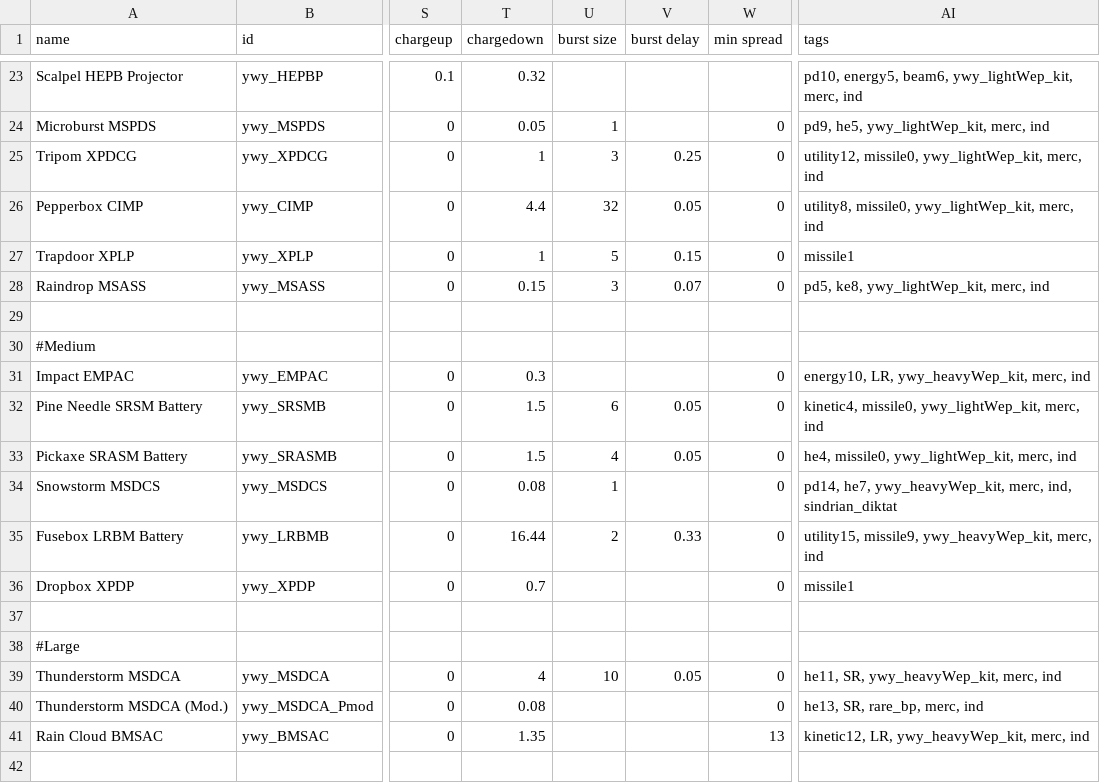
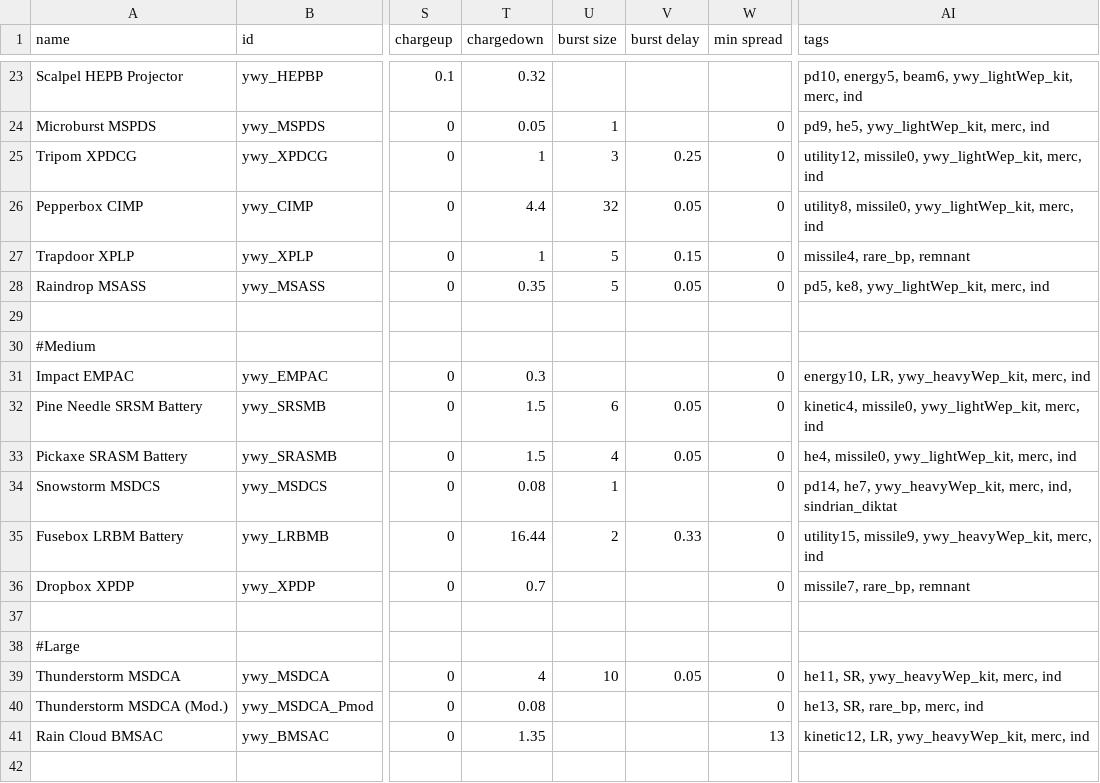
Before and after one commit to Clueless-Foolish-Surveyor/Yoshgramm-wen-Yard, a CSV file: data/weapons/weapon_data.csv, drawn as a sheet; only a part is shown, gaps mark what is left out; the diff names each change by its address in the sheet, - before the commit and + after, or states it on an @@ line.

Commit message:
- Added proper distribution for the new weapons and new frigate.

```diff
--- a/data/weapons/weapon_data.csv
+++ b/data/weapons/weapon_data.csv
-AI27 (tags): missile1
+AI27 (tags): missile4, rare_bp, remnant
-T28 (chargedown): 0.15
+T28 (chargedown): 0.35
-U28 (burst size): 3
+U28 (burst size): 5
-V28 (burst delay): 0.07
+V28 (burst delay): 0.05
-AI36 (tags): missile1
+AI36 (tags): missile7, rare_bp, remnant
```
Also changed, not shown: 9 other files.
